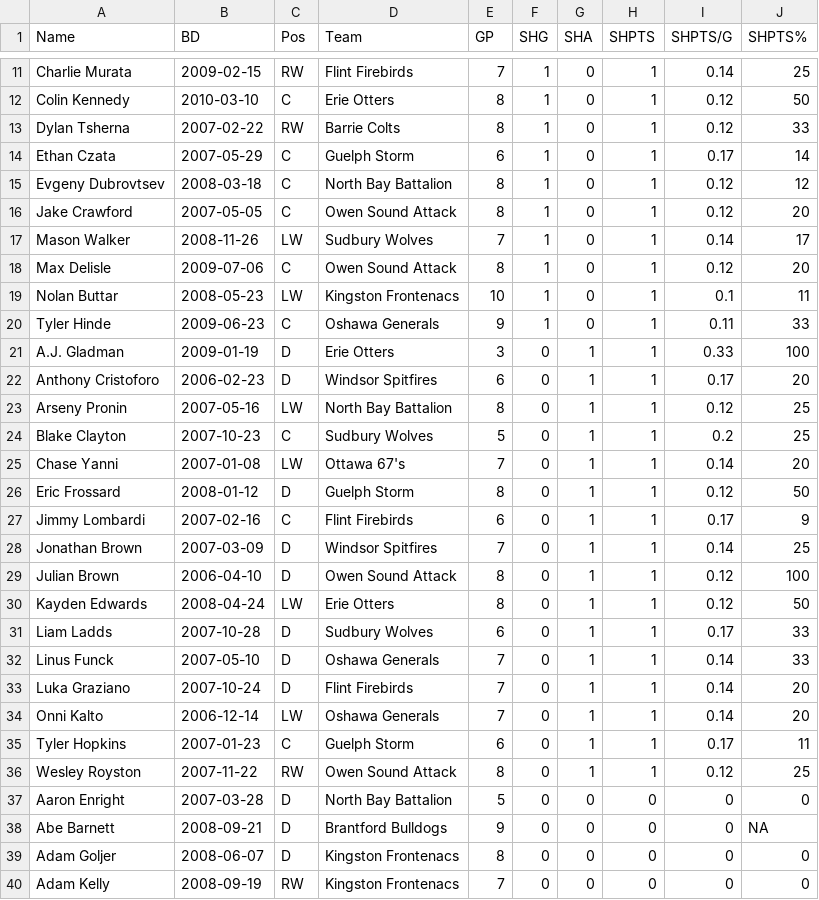
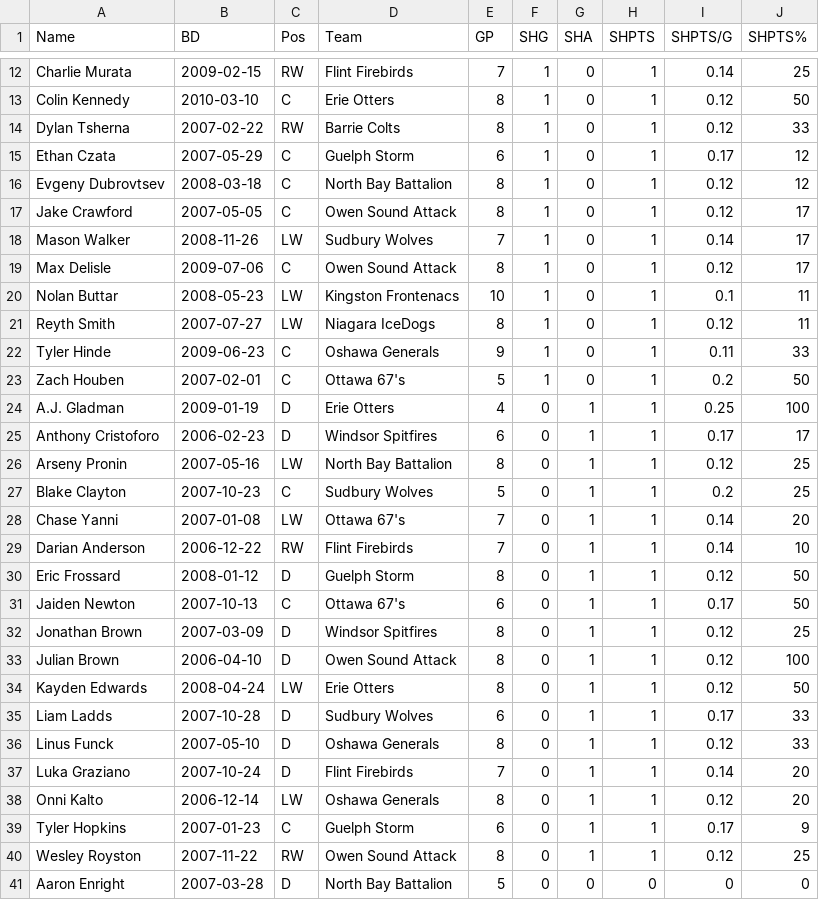
Before and after one commit to NoahCornish/OHLDataHub, a CSV file: data/current/sh.csv, drawn as a sheet; only a part is shown, gaps mark what is left out; the shorter side is filled out with more unchanged rows; the diff covers the shown part only.

```diff
--- a/data/current/sh.csv
+++ b/data/current/sh.csv
@@ -13,11 +14,13 @@
 "Dylan Tsherna",2007-02-22,"RW","Barrie Colts",8,1,0,1,0.12,33
-"Ethan Czata",2007-05-29,"C","Guelph Storm",6,1,0,1,0.17,14
+"Ethan Czata",2007-05-29,"C","Guelph Storm",6,1,0,1,0.17,12
 "Evgeny Dubrovtsev",2008-03-18,"C","North Bay Battalion",8,1,0,1,0.12,12
-"Jake Crawford",2007-05-05,"C","Owen Sound Attack",8,1,0,1,0.12,20
+"Jake Crawford",2007-05-05,"C","Owen Sound Attack",8,1,0,1,0.12,17
 "Mason Walker",2008-11-26,"LW","Sudbury Wolves",7,1,0,1,0.14,17
-"Max Delisle",2009-07-06,"C","Owen Sound Attack",8,1,0,1,0.12,20
+"Max Delisle",2009-07-06,"C","Owen Sound Attack",8,1,0,1,0.12,17
 "Nolan Buttar",2008-05-23,"LW","Kingston Frontenacs",10,1,0,1,0.1,11
+"Reyth Smith",2007-07-27,"LW","Niagara IceDogs",8,1,0,1,0.12,11
 "Tyler Hinde",2009-06-23,"C","Oshawa Generals",9,1,0,1,0.11,33
-"A.J. Gladman",2009-01-19,"D","Erie Otters",3,0,1,1,0.33,100
-"Anthony Cristoforo",2006-02-23,"D","Windsor Spitfires",6,0,1,1,0.17,20
+"Zach Houben",2007-02-01,"C","Ottawa 67's",5,1,0,1,0.2,50
+"A.J. Gladman",2009-01-19,"D","Erie Otters",4,0,1,1,0.25,100
+"Anthony Cristoforo",2006-02-23,"D","Windsor Spitfires",6,0,1,1,0.17,17
 "Arseny Pronin",2007-05-16,"LW","North Bay Battalion",8,0,1,1,0.12,25
@@ -25,5 +28,6 @@
 "Chase Yanni",2007-01-08,"LW","Ottawa 67's",7,0,1,1,0.14,20
+"Darian Anderson",2006-12-22,"RW","Flint Firebirds",7,0,1,1,0.14,10
 "Eric Frossard",2008-01-12,"D","Guelph Storm",8,0,1,1,0.12,50
-"Jimmy Lombardi",2007-02-16,"C","Flint Firebirds",6,0,1,1,0.17,9
-"Jonathan Brown",2007-03-09,"D","Windsor Spitfires",7,0,1,1,0.14,25
+"Jaiden Newton",2007-10-13,"C","Ottawa 67's",6,0,1,1,0.17,50
+"Jonathan Brown",2007-03-09,"D","Windsor Spitfires",8,0,1,1,0.12,25
 "Julian Brown",2006-04-10,"D","Owen Sound Attack",8,0,1,1,0.12,100
@@ -31,6 +35,6 @@
 "Liam Ladds",2007-10-28,"D","Sudbury Wolves",6,0,1,1,0.17,33
-"Linus Funck",2007-05-10,"D","Oshawa Generals",7,0,1,1,0.14,33
+"Linus Funck",2007-05-10,"D","Oshawa Generals",8,0,1,1,0.12,33
 "Luka Graziano",2007-10-24,"D","Flint Firebirds",7,0,1,1,0.14,20
-"Onni Kalto",2006-12-14,"LW","Oshawa Generals",7,0,1,1,0.14,20
-"Tyler Hopkins",2007-01-23,"C","Guelph Storm",6,0,1,1,0.17,11
+"Onni Kalto",2006-12-14,"LW","Oshawa Generals",8,0,1,1,0.12,20
+"Tyler Hopkins",2007-01-23,"C","Guelph Storm",6,0,1,1,0.17,9
 "Wesley Royston",2007-11-22,"RW","Owen Sound Attack",8,0,1,1,0.12,25
```
Also changed, not shown: 1 added row, 4 removed rows and 60 edited cells elsewhere in this file, data/current/draft.csv, data/current/ev.csv, 5 other files.
